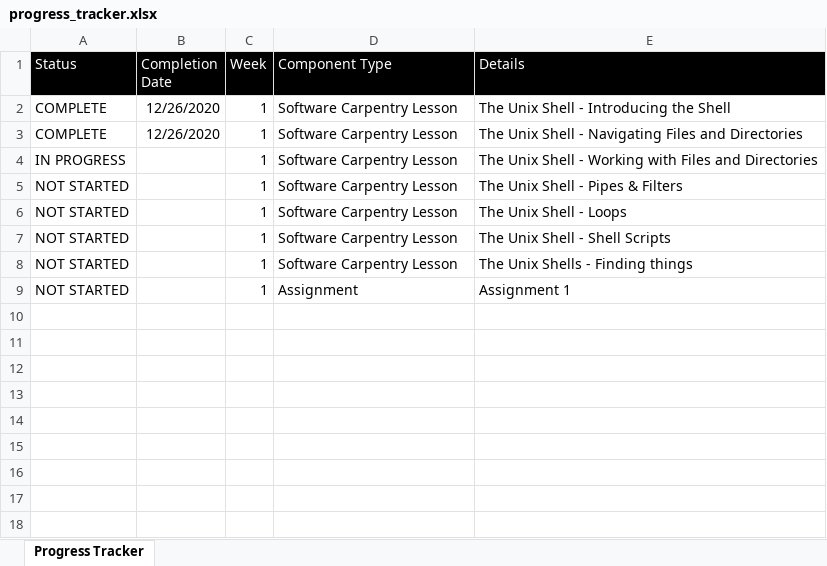
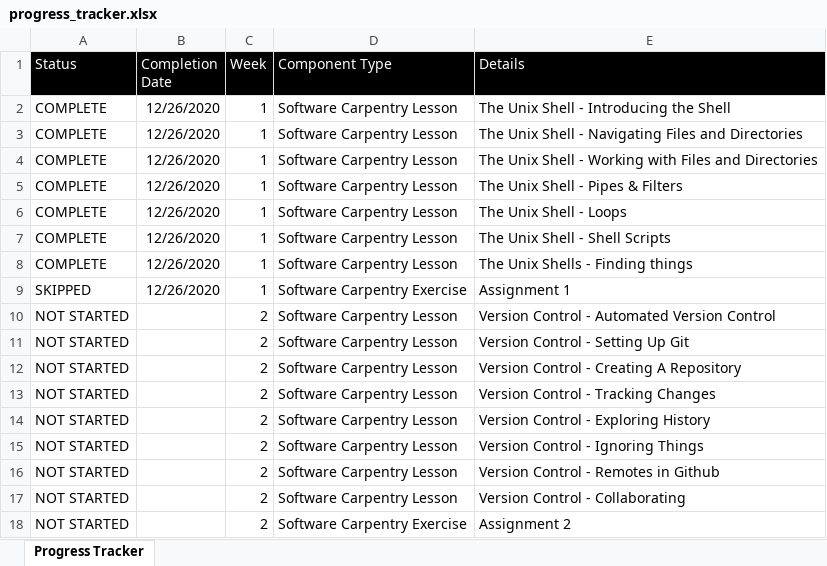
Before and after one commit to leora-dot/advanced_python_nyu_cds, an Excel workbook: progress_tracker.xlsx, sheet Progress Tracker, drawn as a sheet; values as stored, in another font and other column widths than the file's, no borders; conditional formats not drawn; addresses are those after the commit; the diff names each change by its address in the sheet, - before the commit and + after, or states it on an @@ line.

Commit message:
completed week 1

```diff
--- a/progress_tracker.xlsx (sheet Progress Tracker)
+++ b/progress_tracker.xlsx (sheet Progress Tracker)
-A4 (Status): IN PROGRESS
+A4 (Status): COMPLETE
-B4 (Completion Date): (empty)
+B4 (Completion Date): 12/26/2020
+row 5: COMPLETE | 12/26/2020 | 1 | Software Carpentry Lesson | The Unix Shell - Pipes & Filters
+row 6: COMPLETE | 12/26/2020 | 1 | Software Carpentry Lesson | The Unix Shell - Loops
+row 7: COMPLETE | 12/26/2020 | 1 | Software Carpentry Lesson | The Unix Shell - Shell Scripts
+row 8: COMPLETE | 12/26/2020 | 1 | Software Carpentry Lesson | The Unix Shells - Finding things
+row 9: SKIPPED | 12/26/2020 | 1 | Software Carpentry Exercise | Assignment 1
+row 10: NOT STARTED |  | 2 | Software Carpentry Lesson | Version Control - Automated Version Control
-C11 (Week): 1
+C11 (Week): 2
-E11 (Details): The Unix Shell - Pipes & Filters
+E11 (Details): Version Control - Setting Up Git
+row 12: NOT STARTED |  | 2 | Software Carpentry Lesson | Version Control - Creating A Repository
-C13:C15 (Week): 1
+C13:C15 (Week): 2
-E13 (Details): The Unix Shell - Loops
+E13 (Details): Version Control - Tracking Changes
-E14 (Details): The Unix Shell - Shell Scripts
+E14 (Details): Version Control - Exploring History
-E15 (Details): The Unix Shells - Finding things
+E15 (Details): Version Control - Ignoring Things
+row 16: NOT STARTED |  | 2 | Software Carpentry Lesson | Version Control - Remotes in Github
+row 17: NOT STARTED |  | 2 | Software Carpentry Lesson | Version Control - Collaborating
-C18 (Week): 1
+C18 (Week): 2
-D18 (Component Type): Assignment
+D18 (Component Type): Software Carpentry Exercise
-E18 (Details): Assignment 1
+E18 (Details): Assignment 2
```
